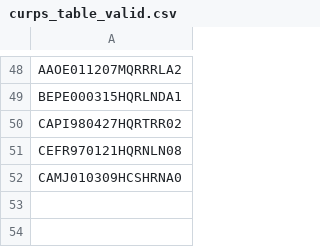
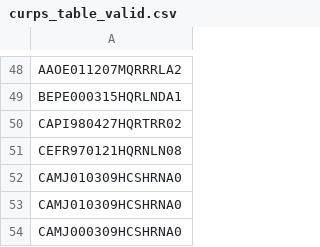
Before and after one commit to JuanChandoqui/Lenguajes_Automatas_C2_A3, a CSV file: Resources/Tables/curps_table_valid.csv, drawn as a sheet; only a part is shown, gaps mark what is left out.

```diff
--- a/Resources/Tables/curps_table_valid.csv
+++ b/Resources/Tables/curps_table_valid.csv
@@ -52 +52,3 @@ CEFR970121HQRNLN08
 CAMJ010309HCSHRNA0
+CAMJ010309HCSHRNA0
+CAMJ000309HCSHRNA0
```
Also changed, not shown: 7 other files.
